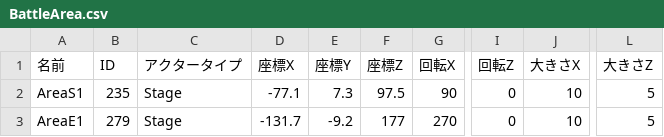
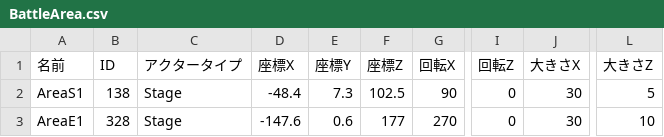
Before and after one commit to lovecap7/NierGame, a CSV file: Project/Data/CSV/Stage2/BattleArea.csv, drawn as a sheet; only a part is shown, gaps mark what is left out; the diff names each change by its address in the sheet, - before the commit and + after, or states it on an @@ line.

```diff
--- a/Project/Data/CSV/Stage2/BattleArea.csv
+++ b/Project/Data/CSV/Stage2/BattleArea.csv
-B2 (ID): 235
+B2 (ID): 138
-D2 (座標X): -77.1
+D2 (座標X): -48.4
-F2 (座標Z): 97.5
+F2 (座標Z): 102.5
-J2:J3 (大きさX): 10
+J2:J3 (大きさX): 30
-B3 (ID): 279
+B3 (ID): 328
-D3 (座標X): -131.7
+D3 (座標X): -147.6
-E3 (座標Y): -9.2
+E3 (座標Y): 0.6
-L3 (大きさZ): 5
+L3 (大きさZ): 10
```
Also changed, not shown: Project/Data/CSV/Stage2/CharaStatusData.csv, Project/Data/CSV/Stage2/CharacterData.csv, 7 other files.
